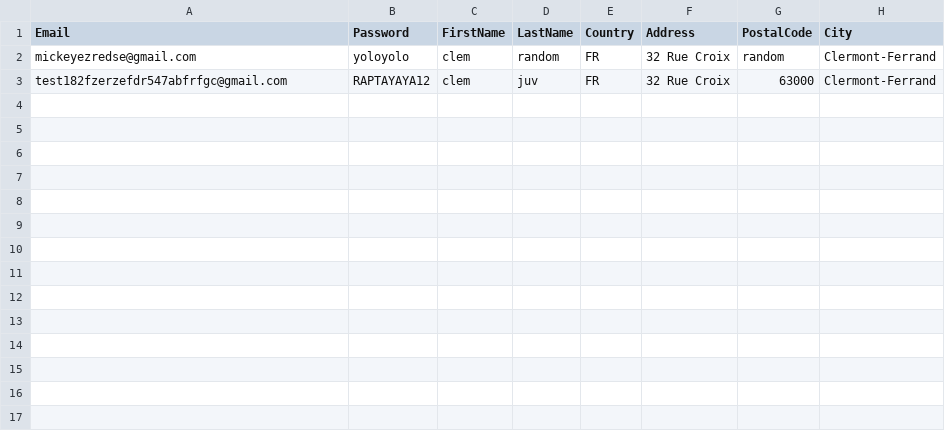
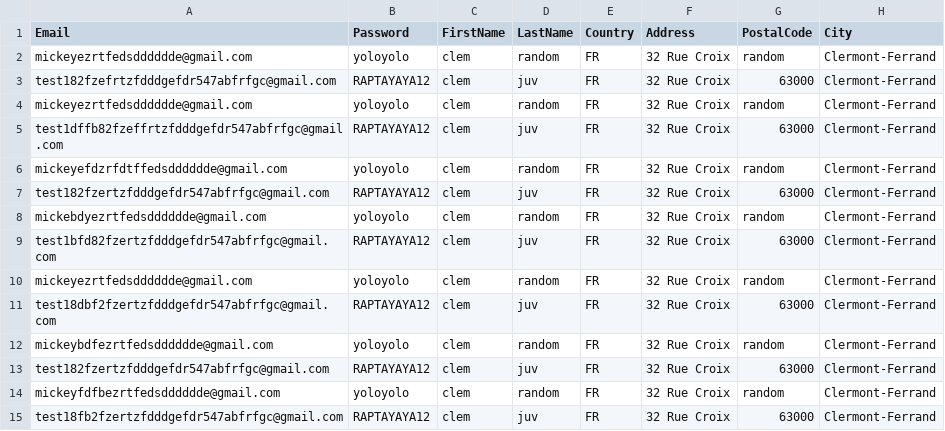
Before and after one commit to OrionRaffle/Orionraffle, a CSV file: KithEu/register.csv, drawn as a sheet.

Commit message:
Mickey

```diff
--- a/KithEu/register.csv
+++ b/KithEu/register.csv
@@ -1,3 +1,15 @@
 Email,Password,FirstName,LastName,Country,Address,PostalCode,City
-mickeyezredse@gmail.com,yoloyolo,clem,random,FR,32 Rue Croix,random,Clermont-Ferrand
-test182fzerzefdr547abfrfgc@gmail.com,RAPTAYAYA12,clem,juv,FR,32 Rue Croix,63000,Clermont-Ferrand
+mickeyezrtfedsdddddde@gmail.com,yoloyolo,clem,random,FR,32 Rue Croix,random,Clermont-Ferrand
+test182fzefrtzfdddgefdr547abfrfgc@gmail.com,RAPTAYAYA12,clem,juv,FR,32 Rue Croix,63000,Clermont-Ferrand
+mickeyezrtfedsdddddde@gmail.com,yoloyolo,clem,random,FR,32 Rue Croix,random,Clermont-Ferrand
+test1dffb82fzeffrtzfdddgefdr547abfrfgc@gmail.com,RAPTAYAYA12,clem,juv,FR,32 Rue Croix,63000,Clermont-Ferrand
+mickeyefdzrfdtffedsdddddde@gmail.com,yoloyolo,clem,random,FR,32 Rue Croix,random,Clermont-Ferrand
+test182fzertzfdddgefdr547abfrfgc@gmail.com,RAPTAYAYA12,clem,juv,FR,32 Rue Croix,63000,Clermont-Ferrand
+mickebdyezrtfedsdddddde@gmail.com,yoloyolo,clem,random,FR,32 Rue Croix,random,Clermont-Ferrand
+test1bfd82fzertzfdddgefdr547abfrfgc@gmail.com,RAPTAYAYA12,clem,juv,FR,32 Rue Croix,63000,Clermont-Ferrand
+mickeyezrtfedsdddddde@gmail.com,yoloyolo,clem,random,FR,32 Rue Croix,random,Clermont-Ferrand
+test18dbf2fzertzfdddgefdr547abfrfgc@gmail.com,RAPTAYAYA12,clem,juv,FR,32 Rue Croix,63000,Clermont-Ferrand
+mickeybdfezrtfedsdddddde@gmail.com,yoloyolo,clem,random,FR,32 Rue Croix,random,Clermont-Ferrand
+test182fzertzfdddgefdr547abfrfgc@gmail.com,RAPTAYAYA12,clem,juv,FR,32 Rue Croix,63000,Clermont-Ferrand
+mickeyfdfbezrtfedsdddddde@gmail.com,yoloyolo,clem,random,FR,32 Rue Croix,random,Clermont-Ferrand
+test18fb2fzertzfdddgefdr547abfrfgc@gmail.com,RAPTAYAYA12,clem,juv,FR,32 Rue Croix,63000,Clermont-Ferrand
```
Also changed, not shown: 2 other files.
